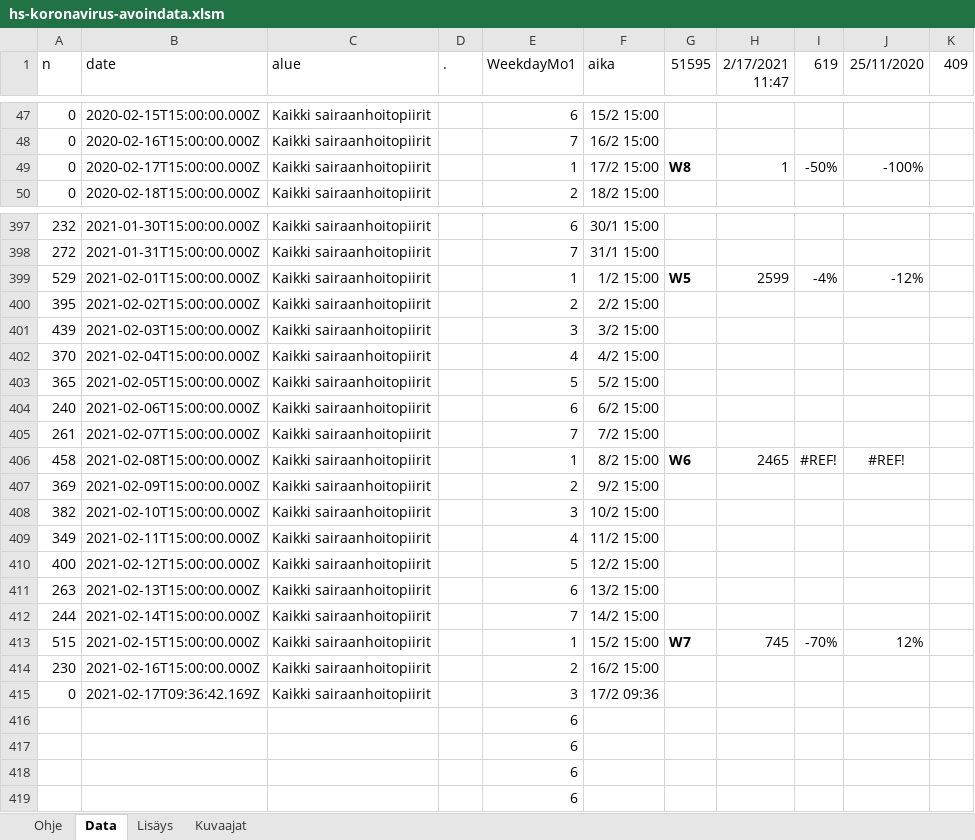
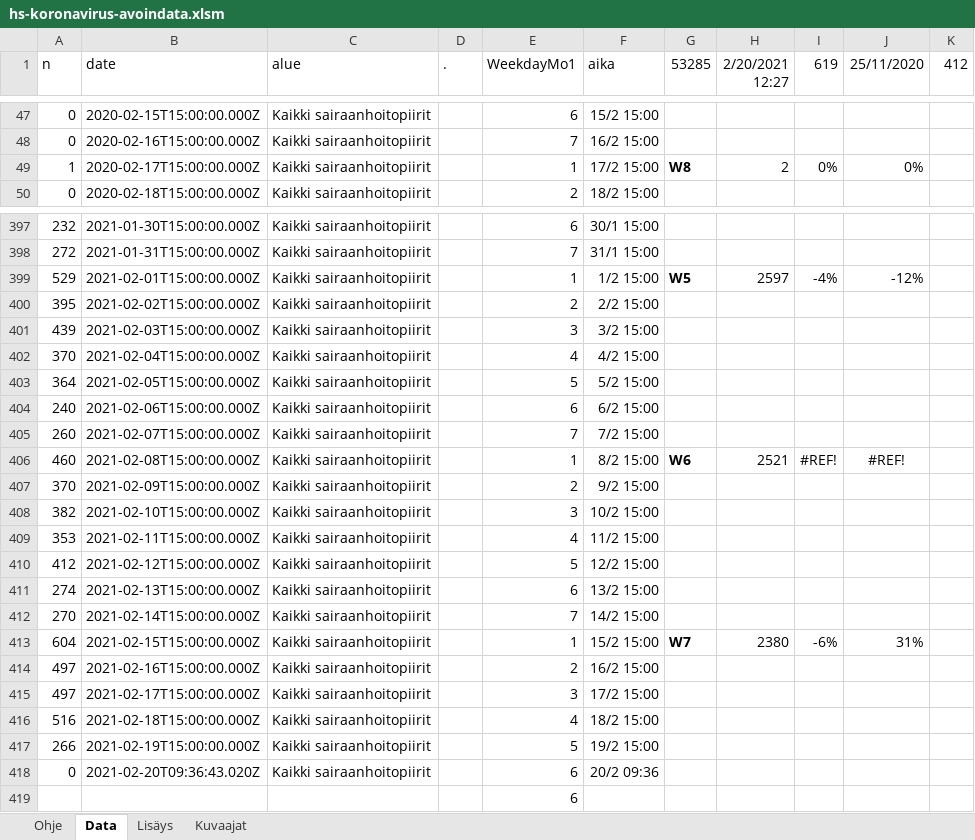
Before and after one commit to jussivirkkala/Excel, an Excel workbook: hs-koronavirus-avoindata/hs-koronavirus-avoindata.xlsm, sheet Data, drawn as a sheet; only a part is shown, gaps mark what is left out; values as stored, in another font and other column widths than the file's, no borders; charts and pictures not drawn; 1 other sheet too large or unreadable and not compared; removed rows and columns are numbered as before the commit, all else as after; the diff covers the shown part only; the diff names each change by its address in the sheet, - before the commit and + after, or states it on an @@ line.

Commit message:
Update hs-koronavirus-avoindata.xlsm

```diff
--- a/hs-koronavirus-avoindata/hs-koronavirus-avoindata.xlsm (sheet Data)
+++ b/hs-koronavirus-avoindata/hs-koronavirus-avoindata.xlsm (sheet Data)
-G1: 51595
+G1: 53285
-H1: 2/17/2021 11:47
+H1: 2/20/2021 12:27
-K1: 409
+K1: 412
-A49 (n): 0
+A49 (n): 1
-H49 (2/20/2021 12:27): 1
+H49 (2/20/2021 12:27): 2
-I49 (619): -50%
+I49 (619): 0%
-J49 (25/11/2020): -100%
+J49 (25/11/2020): 0%
-H399 (2/20/2021 12:27): 2599
+H399 (2/20/2021 12:27): 2597
-A403 (n): 365
+A403 (n): 364
-A405 (n): 261
+A405 (n): 260
-A406 (n): 458
+A406 (n): 460
-H406 (2/20/2021 12:27): 2465
+H406 (2/20/2021 12:27): 2521
-A407 (n): 369
+A407 (n): 370
-A409 (n): 349
+A409 (n): 353
-A410 (n): 400
+A410 (n): 412
-A411 (n): 263
+A411 (n): 274
-A412 (n): 244
+A412 (n): 270
-A413 (n): 515
+A413 (n): 604
-H413 (2/20/2021 12:27): 745
+H413 (2/20/2021 12:27): 2380
-I413 (619): -70%
+I413 (619): -6%
-J413 (25/11/2020): 12%
+J413 (25/11/2020): 31%
-A414 (n): 230
+A414 (n): 497
+row 415: 497 | 2021-02-17T15:00:00.000Z | Kaikki sairaanhoitopiirit |  | 3 | 17/2 15:00
+row 416: 516 | 2021-02-18T15:00:00.000Z | Kaikki sairaanhoitopiirit |  | 4 | 18/2 15:00
+row 417: 266 | 2021-02-19T15:00:00.000Z | Kaikki sairaanhoitopiirit |  | 5 | 19/2 15:00
-B418 (date): 2021-02-17T09:36:42.169Z
+B418 (date): 2021-02-20T09:36:43.020Z
-E418 (WeekdayMo1): 3
+E418 (WeekdayMo1): 6
-F418 (aika): 17/2 09:36
+F418 (aika): 20/2 09:36
-row 416:  |  |  |  | 6
-row 417:  |  |  |  | 6
-row 418:  |  |  |  | 6
```
Also changed, not shown: 7 edited cells and cell formats elsewhere in this sheet, sheet Kuvaajat, formulas that keep their value, charts or pictures.
